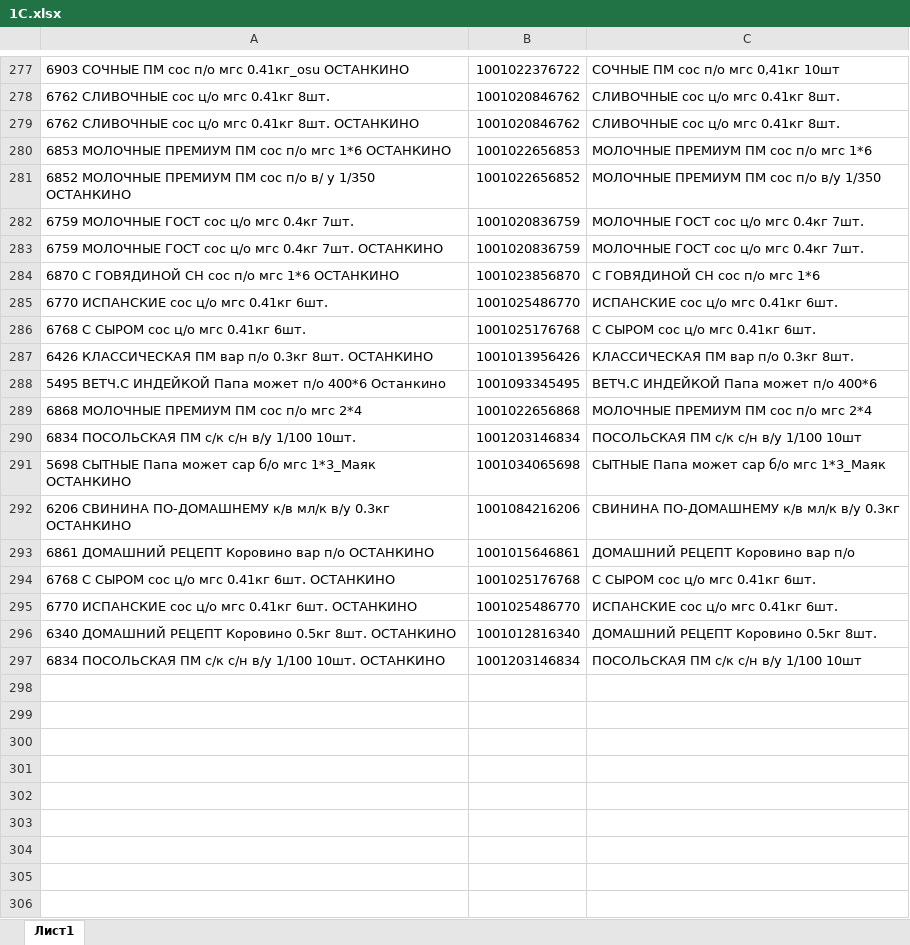
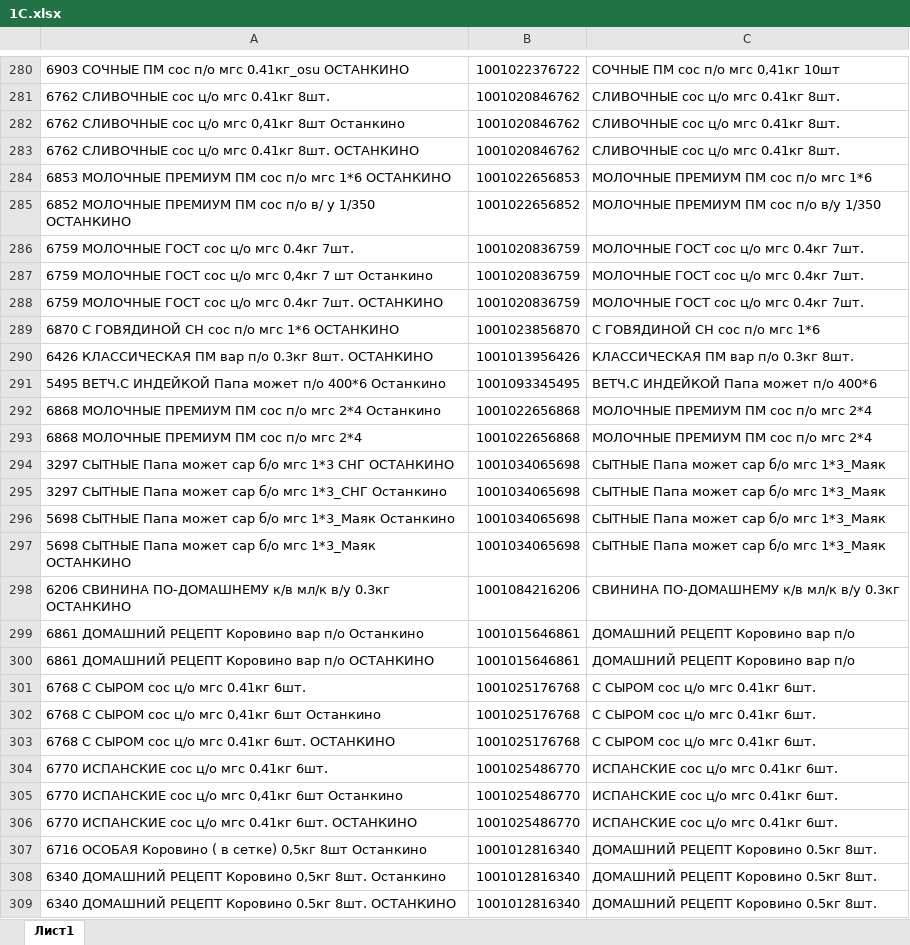
Before and after one commit to Fejanin/ostankino_ki, an Excel workbook: moduls/1С.xlsx, sheet Лист1, drawn as a sheet; only a part is shown, gaps mark what is left out; the shorter side is filled out with more unchanged rows; values as stored, in another font and other column widths than the file's, no borders; the diff covers the shown part only; the diff names each change by its address in the sheet, - before the commit and + after, or states it on an @@ line.

```diff
--- a/moduls/1С.xlsx (sheet Лист1)
+++ b/moduls/1С.xlsx (sheet Лист1)
+row 282: 6762 СЛИВОЧНЫЕ сос ц/о мгс 0,41кг 8шт Останкино | 1001020846762 | СЛИВОЧНЫЕ сос ц/о мгс 0.41кг 8шт.
+row 287: 6759 МОЛОЧНЫЕ ГОСТ сос ц/о мгс 0,4кг 7 шт Останкино | 1001020836759 | МОЛОЧНЫЕ ГОСТ сос ц/о мгс 0.4кг 7шт.
+row 292: 6868 МОЛОЧНЫЕ ПРЕМИУМ ПМ сос п/о мгс 2*4 Останкино | 1001022656868 | МОЛОЧНЫЕ ПРЕМИУМ ПМ сос п/о мгс 2*4
@@ row 290 moved to row 311: 6834 ПОСОЛЬСКАЯ ПМ с/к с/н в/у 1/100 10ш… @@
@@ row 120 moved to row 294: 3297 СЫТНЫЕ Папа может сар б/о мгс 1*3 С… @@
+row 295: 3297 СЫТНЫЕ Папа может сар б/о мгс 1*3_СНГ Останкино | 1001034065698 | СЫТНЫЕ Папа может сар б/о мгс 1*3_Маяк
+row 296: 5698 СЫТНЫЕ Папа может сар б/о мгс 1*3_Маяк Останкино | 1001034065698 | СЫТНЫЕ Папа может сар б/о мгс 1*3_Маяк
+row 299: 6861 ДОМАШНИЙ РЕЦЕПТ Коровино вар п/о Останкино | 1001015646861 | ДОМАШНИЙ РЕЦЕПТ Коровино вар п/о
@@ row 286 moved to row 301: 6768 С СЫРОМ сос ц/о мгс 0.41кг 6шт. @@
+row 302: 6768 С СЫРОМ сос ц/о мгс 0,41кг 6шт Останкино | 1001025176768 | С СЫРОМ сос ц/о мгс 0.41кг 6шт.
@@ row 285 moved to row 304: 6770 ИСПАНСКИЕ сос ц/о мгс 0.41кг 6шт. @@
+row 305: 6770 ИСПАНСКИЕ сос ц/о мгс 0,41кг 6шт Останкино | 1001025486770 | ИСПАНСКИЕ сос ц/о мгс 0.41кг 6шт.
@@ row 155 moved to row 307: 6716 ОСОБАЯ Коровино ( в сетке) 0,5кг 8ш… @@
+row 308: 6340 ДОМАШНИЙ РЕЦЕПТ Коровино 0,5кг 8шт. Останкино | 1001012816340 | ДОМАШНИЙ РЕЦЕПТ Коровино 0.5кг 8шт.
```
Also changed, not shown: 9 added rows, 1 removed row, 4 moved rows and 5 edited cells elsewhere in this sheet, чистый бланк/ЗАКАЗ КРЫМ 04,07,24гр-выезд 06,07.xlsx, чистый бланк/Заказ Новое Время 06,07. Бердянск№2.xlsx.
